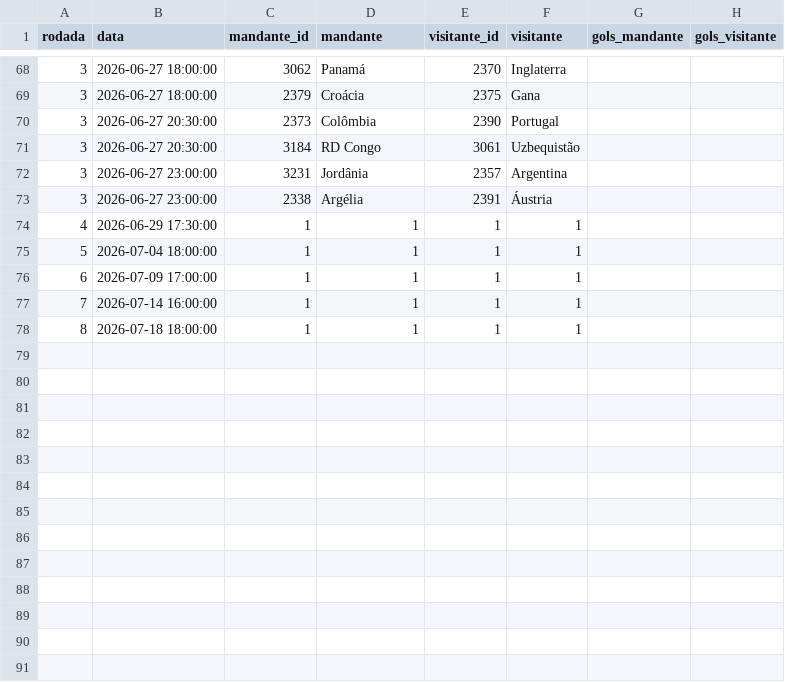
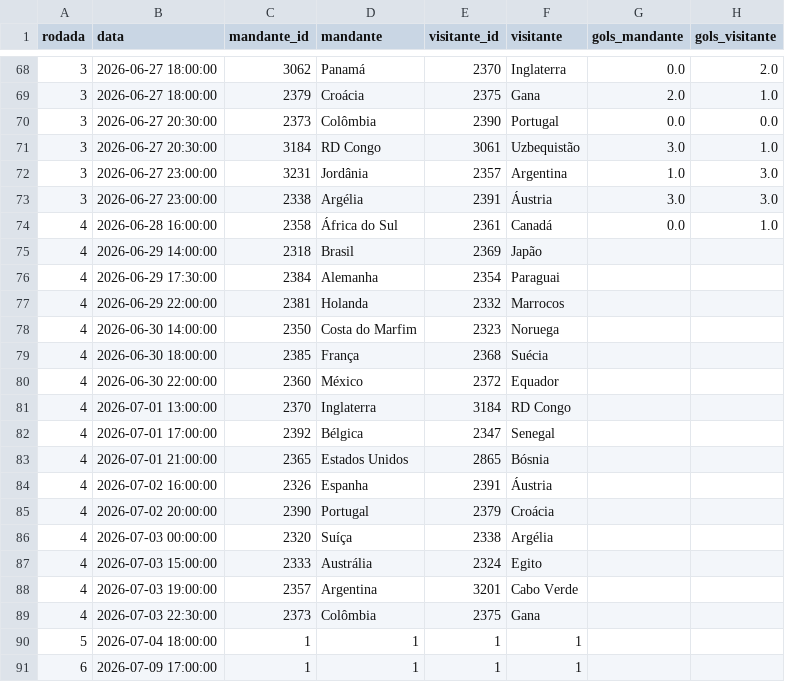
Before and after one commit to diofeher/cartola-copa-2026, a CSV file: data/partidas.csv, drawn as a sheet; only a part is shown, gaps mark what is left out; the shorter side is filled out with more unchanged rows; the diff covers the shown part only.

```diff
--- a/data/partidas.csv
+++ b/data/partidas.csv
@@ -68,8 +68,23 @@ rodada,data,mandante_id,mandante,visitante_id,visitante,gols_mandante,gols_visit
-3,2026-06-27 18:00:00,3062,Panamá,2370,Inglaterra,,
-3,2026-06-27 18:00:00,2379,Croácia,2375,Gana,,
-3,2026-06-27 20:30:00,2373,Colômbia,2390,Portugal,,
-3,2026-06-27 20:30:00,3184,RD Congo,3061,Uzbequistão,,
-3,2026-06-27 23:00:00,3231,Jordânia,2357,Argentina,,
-3,2026-06-27 23:00:00,2338,Argélia,2391,Áustria,,
-4,2026-06-29 17:30:00,1,1,1,1,,
+3,2026-06-27 18:00:00,3062,Panamá,2370,Inglaterra,0.0,2.0
+3,2026-06-27 18:00:00,2379,Croácia,2375,Gana,2.0,1.0
+3,2026-06-27 20:30:00,2373,Colômbia,2390,Portugal,0.0,0.0
+3,2026-06-27 20:30:00,3184,RD Congo,3061,Uzbequistão,3.0,1.0
+3,2026-06-27 23:00:00,3231,Jordânia,2357,Argentina,1.0,3.0
+3,2026-06-27 23:00:00,2338,Argélia,2391,Áustria,3.0,3.0
+4,2026-06-28 16:00:00,2358,África do Sul,2361,Canadá,0.0,1.0
+4,2026-06-29 14:00:00,2318,Brasil,2369,Japão,,
+4,2026-06-29 17:30:00,2384,Alemanha,2354,Paraguai,,
+4,2026-06-29 22:00:00,2381,Holanda,2332,Marrocos,,
+4,2026-06-30 14:00:00,2350,Costa do Marfim,2323,Noruega,,
+4,2026-06-30 18:00:00,2385,França,2368,Suécia,,
+4,2026-06-30 22:00:00,2360,México,2372,Equador,,
+4,2026-07-01 13:00:00,2370,Inglaterra,3184,RD Congo,,
+4,2026-07-01 17:00:00,2392,Bélgica,2347,Senegal,,
+4,2026-07-01 21:00:00,2365,Estados Unidos,2865,Bósnia,,
+4,2026-07-02 16:00:00,2326,Espanha,2391,Áustria,,
+4,2026-07-02 20:00:00,2390,Portugal,2379,Croácia,,
+4,2026-07-03 00:00:00,2320,Suíça,2338,Argélia,,
+4,2026-07-03 15:00:00,2333,Austrália,2324,Egito,,
+4,2026-07-03 19:00:00,2357,Argentina,3201,Cabo Verde,,
+4,2026-07-03 22:30:00,2373,Colômbia,2375,Gana,,
 5,2026-07-04 18:00:00,1,1,1,1,,
```
Also changed, not shown: 36 edited cells elsewhere in this file, 1 other file.
